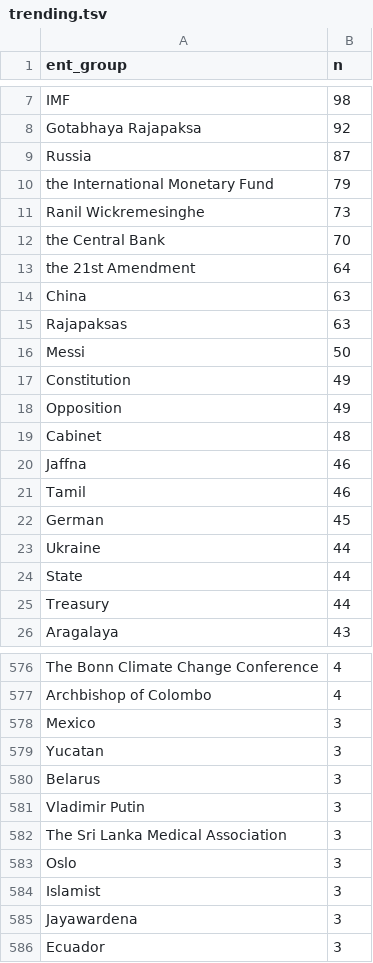
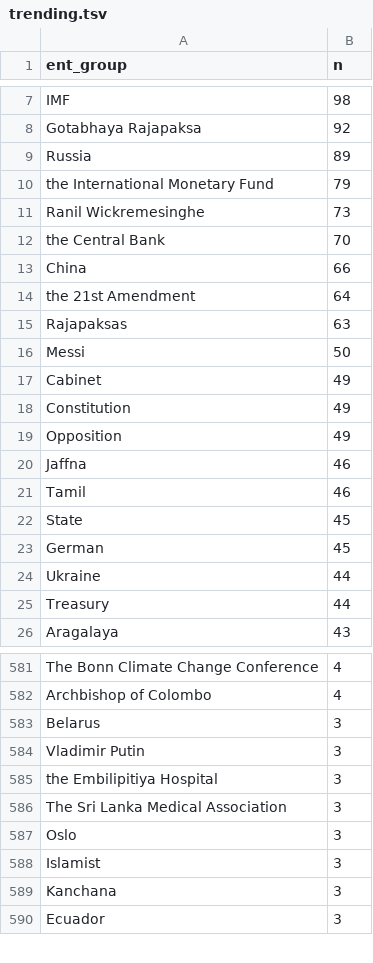
Before and after one commit to nuuuwan/news_lk2, a TSV file: trending.tsv, drawn as a sheet; only a part is shown, gaps mark what is left out; the diff covers the shown part only.

```diff
--- a/trending.tsv
+++ b/trending.tsv
@@ -8,3 +8,3 @@ IMF	98
 Gotabhaya Rajapaksa	92
-Russia	87
+Russia	89
 the International Monetary Fund	79
@@ -12,14 +12,14 @@ Ranil Wickremesinghe	73
 the Central Bank	70
+China	66
 the 21st Amendment	64
-China	63
 Rajapaksas	63
 Messi	50
+Cabinet	49
 Constitution	49
 Opposition	49
-Cabinet	48
 Jaffna	46
 Tamil	46
+State	45
 German	45
 Ukraine	44
-State	44
 Treasury	44
@@ -577,6 +582,5 @@ The Bonn Climate Change Conference	4
 Archbishop of Colombo	4
-Mexico	3
-Yucatan	3
 Belarus	3
 Vladimir Putin	3
+the Embilipitiya Hospital	3
 The Sri Lanka Medical Association	3
@@ -584,3 +588,3 @@ Oslo	3
 Islamist	3
-Jayawardena	3
+Kanchana	3
 Ecuador	3
```
Also changed, not shown: 22 added rows, 14 removed rows and 3 edited cells elsewhere in this file, 11 other files.
